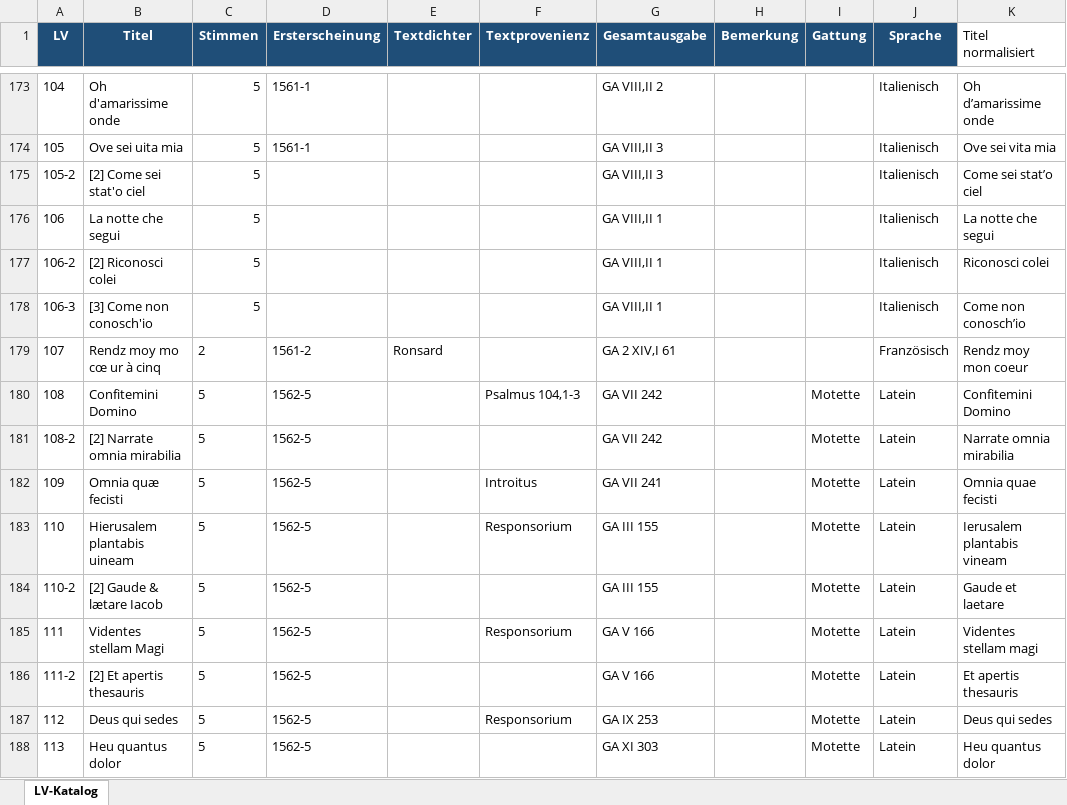
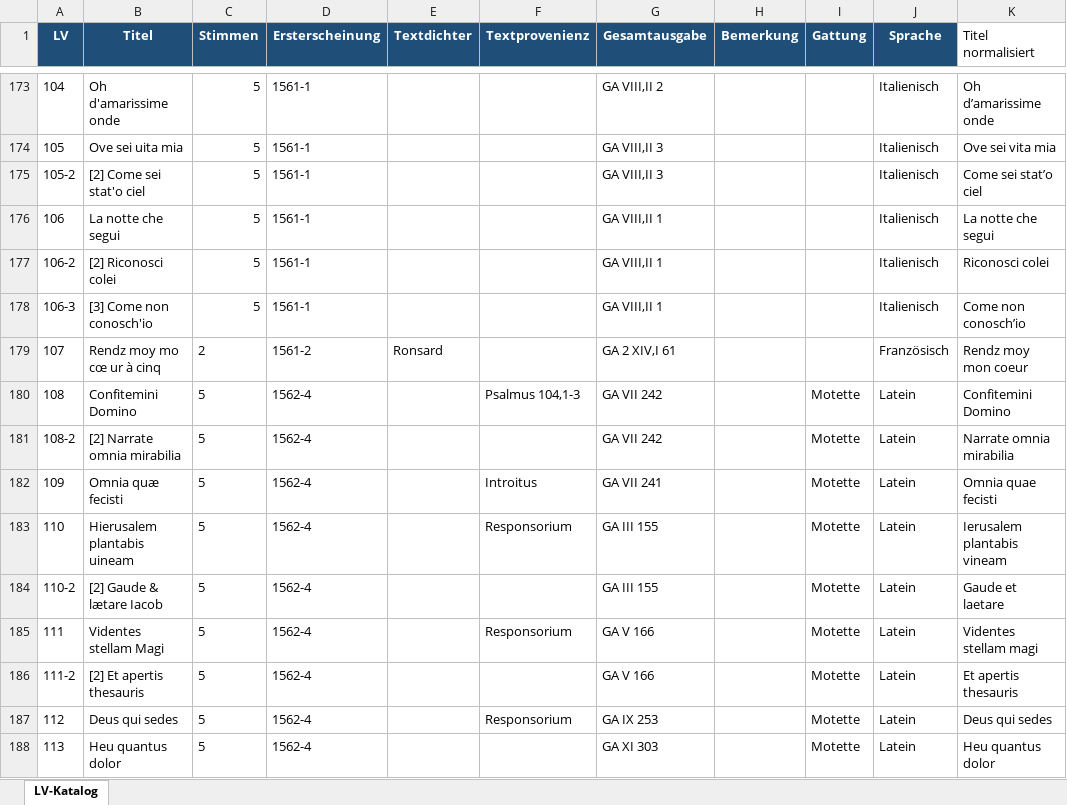
Before and after one commit to nikilachniki/lassoDBData, an Excel workbook: raw/Werke.xlsx, sheet LV-Katalog, drawn as a sheet; only a part is shown, gaps mark what is left out; values as stored, in another font and other column widths than the file's, no borders; the diff covers the shown part only; the diff names each change by its address in the sheet, - before the commit and + after, or states it on an @@ line.

```diff
--- a/raw/Werke.xlsx (sheet LV-Katalog)
+++ b/raw/Werke.xlsx (sheet LV-Katalog)
-D175:D178 (Ersterscheinung): (empty)
+D175:D178 (Ersterscheinung): 1561-1
-D180:D188 (Ersterscheinung): 1562-5
+D180:D188 (Ersterscheinung): 1562-4
```
Also changed, not shown: 240 edited cells elsewhere in this sheet, 14 other files.
